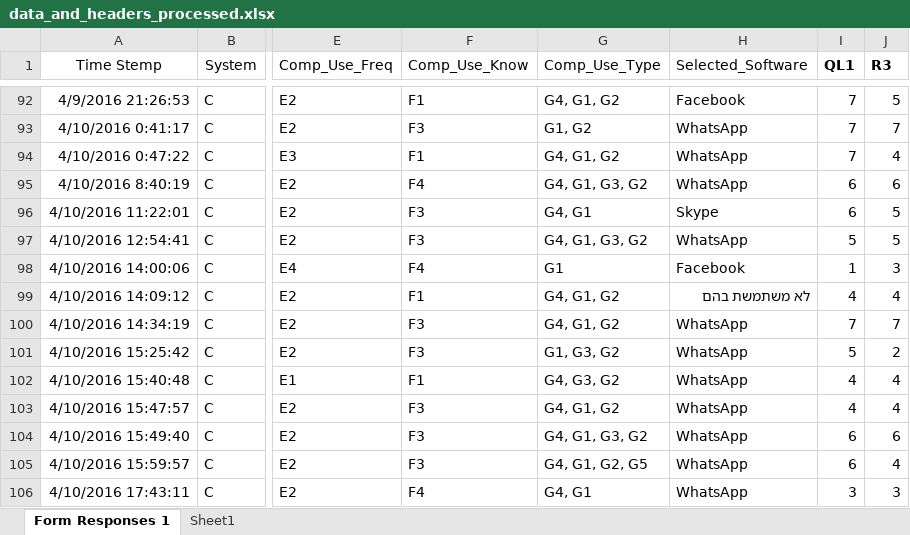
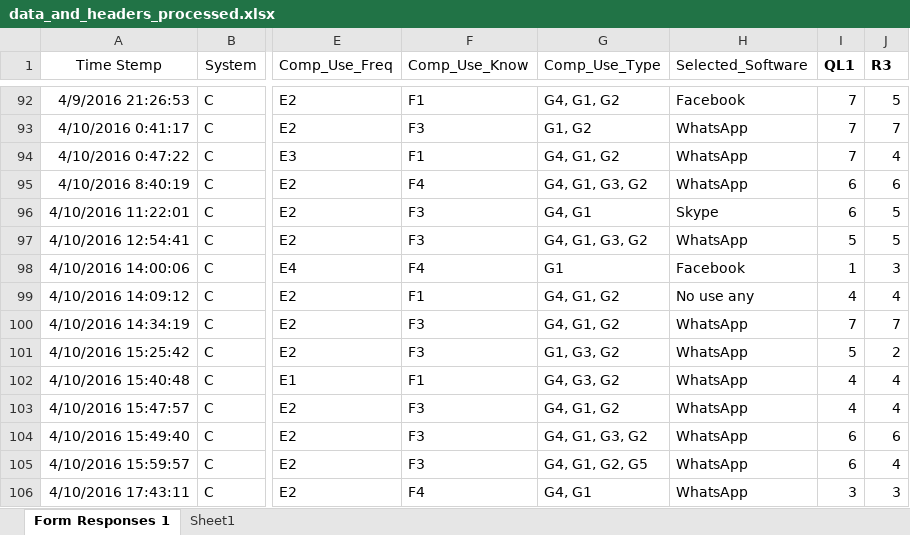
Before and after one commit to koganb/Shitot_mehkar_tar2, an Excel workbook: data_and_headers_processed.xlsx, sheet Form Responses 1, drawn as a sheet; only a part is shown, gaps mark what is left out; values as stored, in another font and other column widths than the file's, no borders; the diff names each change by its address in the sheet, - before the commit and + after, or states it on an @@ line.

```diff
--- a/data_and_headers_processed.xlsx (sheet Form Responses 1)
+++ b/data_and_headers_processed.xlsx (sheet Form Responses 1)
-H99 (Selected_Software): לא משתמשת בהם
+H99 (Selected_Software): No use any
```
Also changed, not shown: 1 other file.
